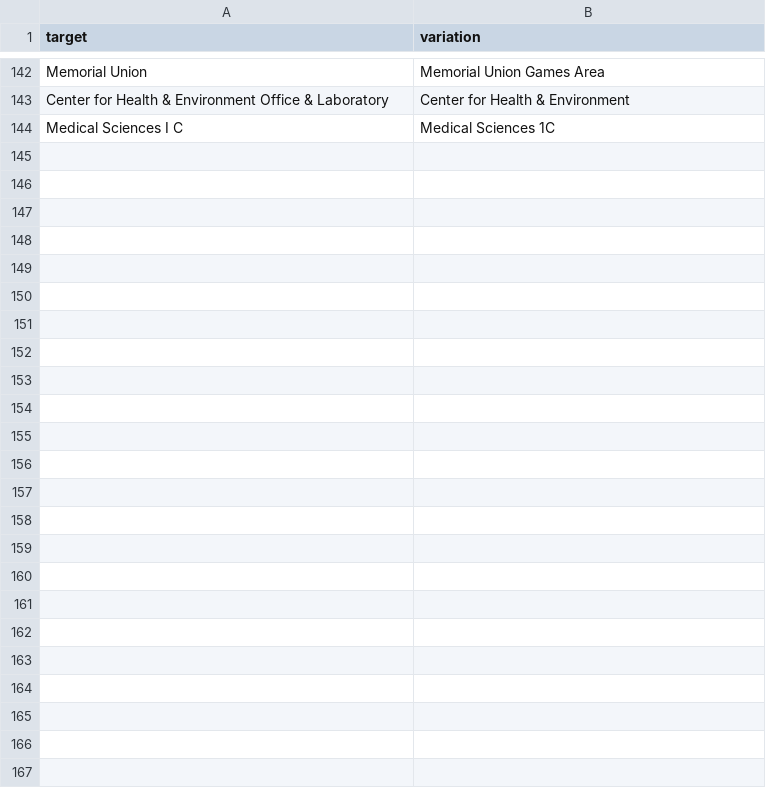
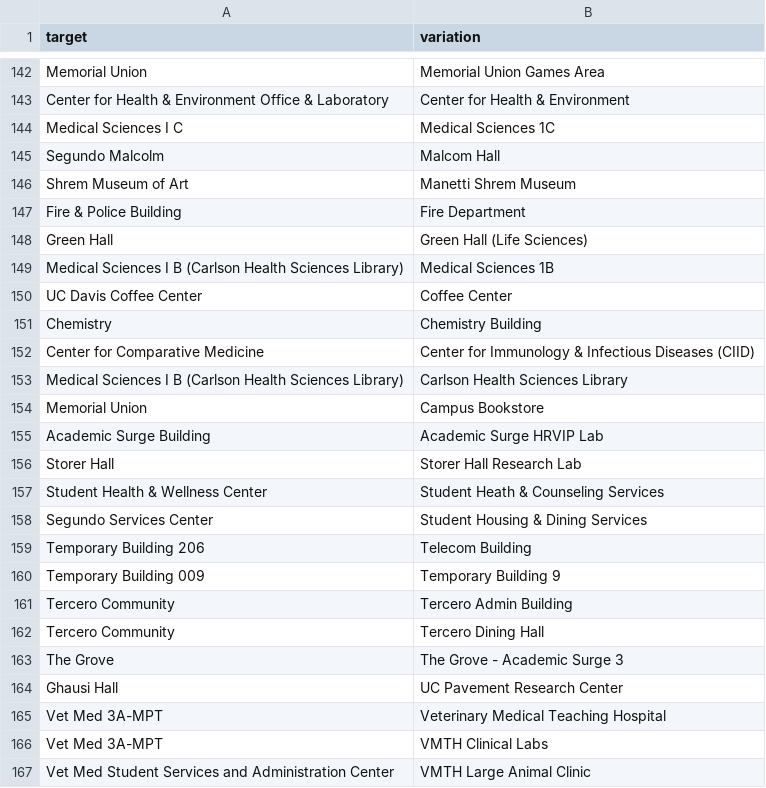
Before and after one commit to datalab-dev/covid_worksite_exposure, a CSV file: data/building_dictionary.csv, drawn as a sheet; only a part is shown, gaps mark what is left out; the diff names each change by its address in the sheet, - before the commit and + after, or states it on an @@ line.

Commit message:
add building variations

```diff
--- a/data/building_dictionary.csv
+++ b/data/building_dictionary.csv
+row 145: Segundo Malcolm | Malcom Hall
+row 146: Shrem Museum of Art | Manetti Shrem Museum
+row 147: Fire & Police Building | Fire Department
+row 148: Green Hall | Green Hall (Life Sciences)
+row 149: Medical Sciences I B (Carlson Health Sciences Library) | Medical Sciences 1B
+row 150: UC Davis Coffee Center | Coffee Center
+row 151: Chemistry | Chemistry Building
+row 152: Center for Comparative Medicine | Center for Immunology & Infectious Diseases (CIID)
+row 153: Medical Sciences I B (Carlson Health Sciences Library) | Carlson Health Sciences Library
+row 154: Memorial Union | Campus Bookstore
+row 155: Academic Surge Building | Academic Surge HRVIP Lab
+row 156: Storer Hall | Storer Hall Research Lab
+row 157: Student Health & Wellness Center | Student Heath & Counseling Services
+row 158: Segundo Services Center | Student Housing & Dining Services
+row 159: Temporary Building 206 | Telecom Building
+row 160: Temporary Building 009 | Temporary Building 9
+row 161: Tercero Community | Tercero Admin Building
+row 162: Tercero Community | Tercero Dining Hall
+row 163: The Grove | The Grove - Academic Surge 3
+row 164: Ghausi Hall | UC Pavement Research Center
+row 165: Vet Med 3A-MPT | Veterinary Medical Teaching Hospital
+row 166: Vet Med 3A-MPT | VMTH Clinical Labs
+row 167: Vet Med Student Services and Administration Center | VMTH Large Animal Clinic
```
